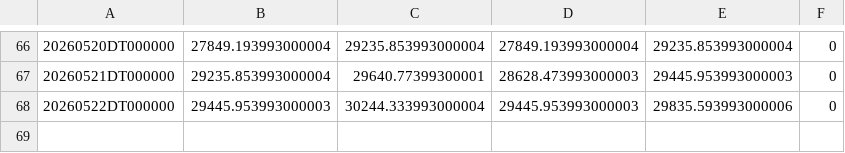
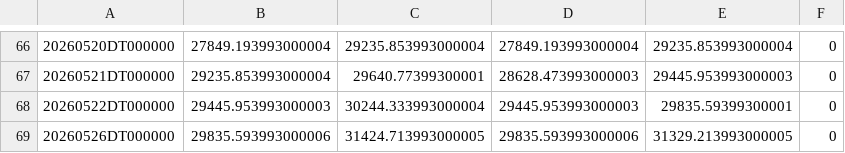
Before and after one commit to ymunwes/seed_youngDreamer_strategies, a CSV file: data/TQQT.csv, drawn as a sheet; only a part is shown, gaps mark what is left out.

```diff
--- a/data/TQQT.csv
+++ b/data/TQQT.csv
@@ -67,2 +67,3 @@
 20260521DT000000,29235.853993000004,29640.77399300001,28628.473993000003,29445.953993000003,0
-20260522DT000000,29445.953993000003,30244.333993000004,29445.953993000003,29835.593993000006,0
+20260522DT000000,29445.953993000003,30244.333993000004,29445.953993000003,29835.59399300001,0
+20260526DT000000,29835.593993000006,31424.713993000005,29835.593993000006,31329.213993000005,0
```
Also changed, not shown: data/2PQ3.csv, data/QLDT.csv, 18 other files.
